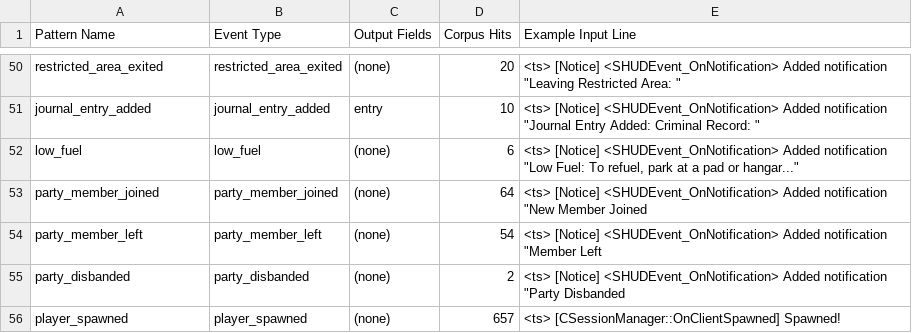
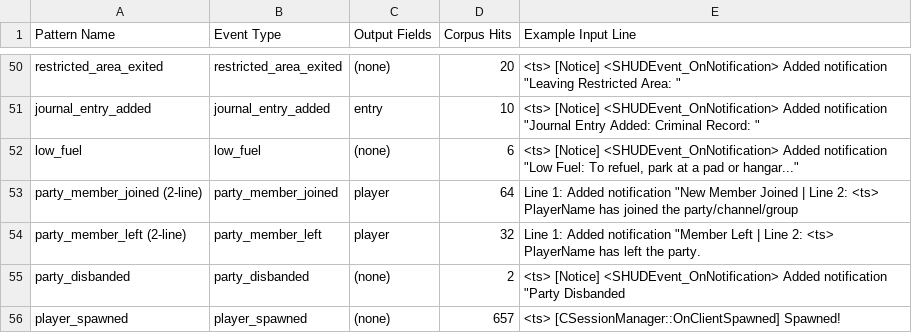
Before and after one commit to SC-Bridge/sc-companion, a CSV file: docs/parser-patterns.csv, drawn as a sheet; only a part is shown, gaps mark what is left out.

```diff
--- a/docs/parser-patterns.csv
+++ b/docs/parser-patterns.csv
@@ -52,4 +52,4 @@ journal_entry_added,journal_entry_added,entry,10,"<ts> [Notice] <SHUDEvent_OnNot
 low_fuel,low_fuel,(none),6,"<ts> [Notice] <SHUDEvent_OnNotification> Added notification ""Low Fuel: To refuel, park at a pad or hangar..."""
-party_member_joined,party_member_joined,(none),64,"<ts> [Notice] <SHUDEvent_OnNotification> Added notification ""New Member Joined"
-party_member_left,party_member_left,(none),54,"<ts> [Notice] <SHUDEvent_OnNotification> Added notification ""Member Left"
+party_member_joined (2-line),party_member_joined,player,64,"Line 1: Added notification ""New Member Joined  |  Line 2: <ts> PlayerName has joined the party/channel/group"
+party_member_left (2-line),party_member_left,player,32,"Line 1: Added notification ""Member Left  |  Line 2: <ts> PlayerName has left the party."
 party_disbanded,party_disbanded,(none),2,"<ts> [Notice] <SHUDEvent_OnNotification> Added notification ""Party Disbanded"
```
